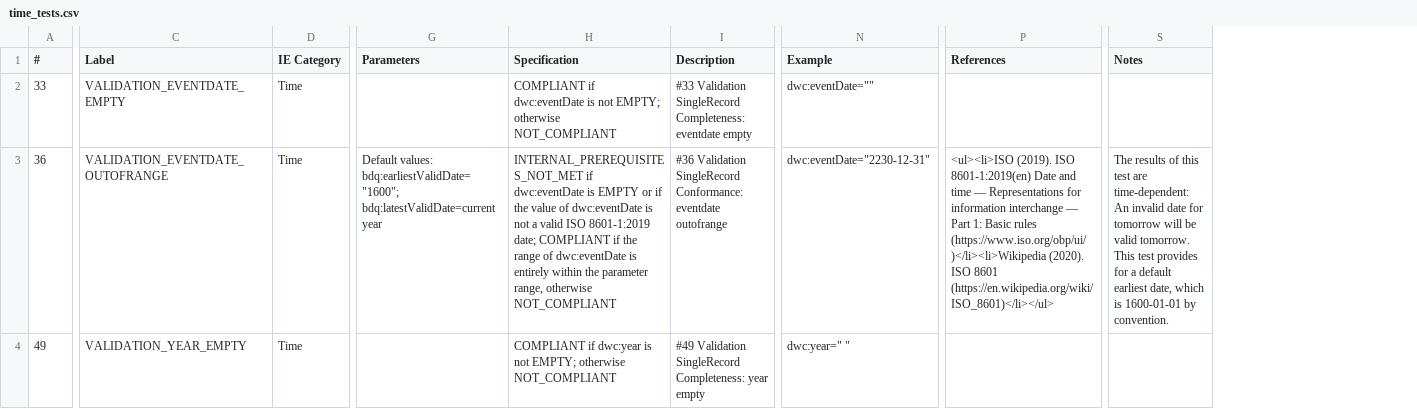
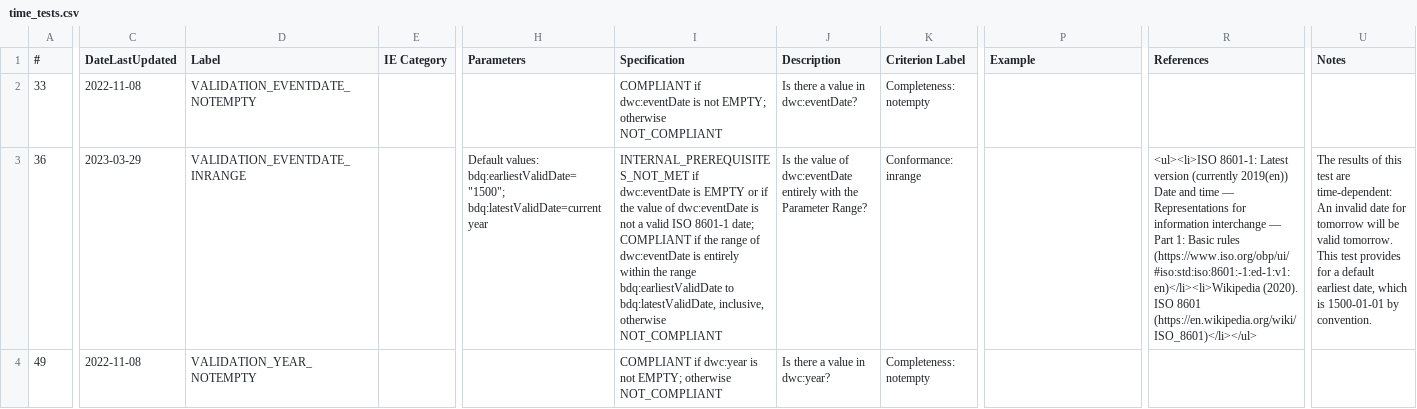
Before and after one commit to FilteredPush/event_date_qc, a CSV file: generation/time_tests.csv, drawn as a sheet; only a part is shown, gaps mark what is left out; addresses are those after the commit; the diff covers the shown part only; the diff names each change by its address in the sheet, - before the commit and + after, or states it on an @@ line.

Commit message:
Generating new stubs for tests with ProvidesVersion annotation based on date last modified of the tests, and using latest export of the test specifications as of 2023-06-04.  Removing obsolete conf/ directory, now replaced by generation directory.  Updating README in generation directory to describe how the subset of csv lines are extracted and how the stub methods are generated from the csv with kurator-ffdq.   Stub methods need to be cross checked against current implementations, those need to be updated as needed and have version metadata added.

```diff
--- a/generation/time_tests.csv
+++ b/generation/time_tests.csv
+column C (DateLastUpdated), rows 2-4: 2022-11-08 | 2023-03-29 | 2022-11-08
+column K (Criterion Label), rows 2-4: Completeness: notempty | Conformance: inrange | Completeness: notempty
-D2 (Label): VALIDATION_EVENTDATE_EMPTY
+D2 (Label): VALIDATION_EVENTDATE_NOTEMPTY
-E2:E4 (IE Category): Time
+E2:E4 (IE Category): (empty)
-J2 (Description): #33 Validation SingleRecord Completeness: eventdate empty
+J2 (Description): Is there a value in dwc:eventDate?
-P2 (Example): dwc:eventDate=""
+P2 (Example): (empty)
-D3 (Label): VALIDATION_EVENTDATE_OUTOFRANGE
+D3 (Label): VALIDATION_EVENTDATE_INRANGE
-H3 (Parameters): Default values: bdq:earliestValidDate="1600"; bdq:latestValidDate=current year
+H3 (Parameters): Default values: bdq:earliestValidDate="1500"; bdq:latestValidDate=current year
-I3 (Specification): …valid ISO 8601-1:2019 date; COMPLIANT if the range of dwc:eventDate is entirely within the parameter range, otherwise NOT_COMPLIANT
+I3 (Specification): …valid ISO 8601-1 date; COMPLIANT if the range of dwc:eventDate is entirely within the range bdq:earliestValidDate to bdq:latestValidDate, inclusive, otherwise NOT_COMPLIANT
-J3 (Description): #36 Validation SingleRecord Conformance: eventdate outofrange
+J3 (Description): Is the value of dwc:eventDate entirely with the Parameter Range?
-P3 (Example): dwc:eventDate="2230-12-31"
+P3 (Example): (empty)
-R3 (References): <ul><li>ISO (2019). ISO 8601-1:2019(en) Date and time — Representations for information interchange — Part 1: Basic rules (https://www.iso.org/obp/ui/)</li><li>Wikipedia (2020). ISO…
+R3 (References): <ul><li>ISO 8601-1: Latest version (currently 2019(en)) Date and time — Representations for information interchange — Part 1: Basic rules (https://www.iso.org/obp/ui/#iso:std:iso:8601:-1:ed-1:v1:en)</li><li>Wikipedia (2020). ISO…
-U3 (Notes): …which is 1600-01-01 by convention.
+U3 (Notes): …which is 1500-01-01 by convention.
-D4 (Label): VALIDATION_YEAR_EMPTY
+D4 (Label): VALIDATION_YEAR_NOTEMPTY
-J4 (Description): #49 Validation SingleRecord Completeness: year empty
+J4 (Description): Is there a value in dwc:year?
-P4 (Example): dwc:year=" "
+P4 (Example): (empty)
```
Also changed, not shown: 1 added row and 89 edited cells elsewhere in this file, generation/ident_time_tests.csv, 13 other files.
